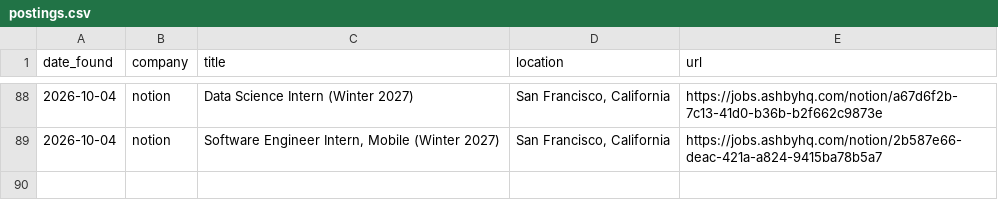
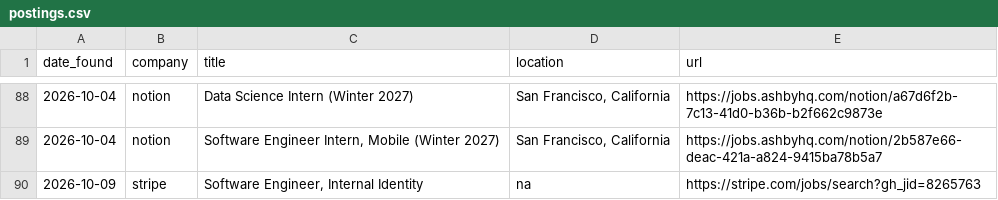
Before and after one commit to Debug2331/job-finder, a CSV file: postings.csv, drawn as a sheet; only a part is shown, gaps mark what is left out.

Commit message:
Update postings

```diff
--- a/postings.csv
+++ b/postings.csv
@@ -89 +89,2 @@ date_found,company,title,location,url
 2026-10-04,notion,"Software Engineer Intern, Mobile (Winter 2027)","San Francisco, California",https://jobs.ashbyhq.com/notion/2b587e66-deac-421a-a824-9415ba78b5a7
+2026-10-09,stripe,"Software Engineer, Internal Identity",na,https://stripe.com/jobs/search?gh_jid=8265763
```
Also changed, not shown: 1 other file.
